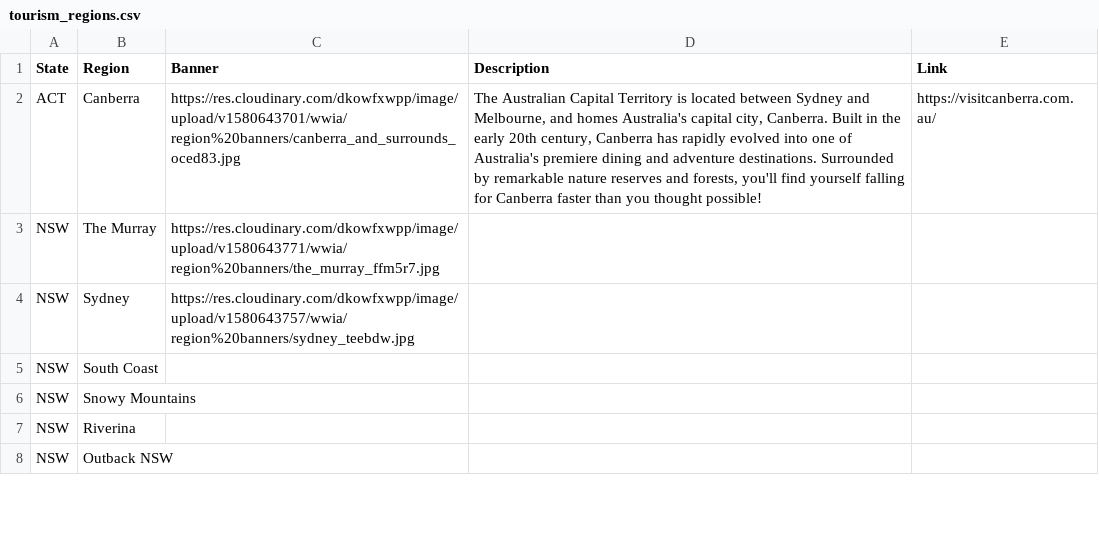
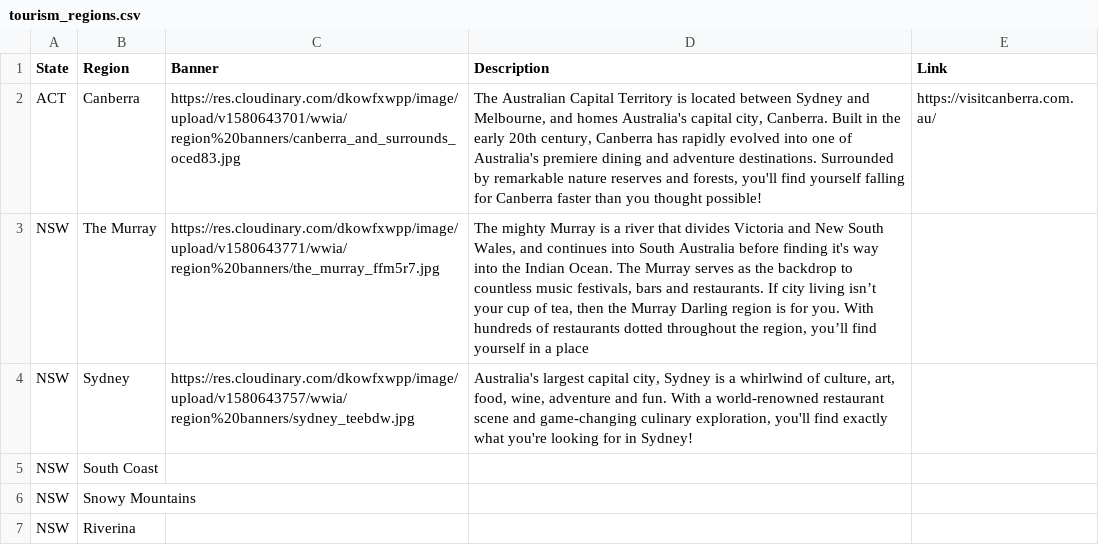
Before and after one commit to pjfitzgerald/wanna-work-in-australia, a CSV file: tourism_regions.csv, drawn as a sheet; only a part is shown; the shorter side is filled out with more unchanged rows.

Commit message:
added some region descriptions

```diff
--- a/tourism_regions.csv
+++ b/tourism_regions.csv
@@ -2,4 +2,4 @@ State|Region|Banner|Description|Link
 ACT|Canberra|https://res.cloudinary.com/dkowfxwpp/image/upload/v1580643701/wwia/region%20banners/canberra_and_surrounds_oced83.jpg|The Australian Capital Territory is located between Sydney and Melbourne, and homes Australia's capital city, Canberra. Built in the early 20th century, Canberra has rapidly evolved into one of Australia's premiere dining and adventure destinations. Surrounded by remarkable nature reserves and forests, you'll find yourself falling for Canberra faster than you thought possible!|https://visitcanberra.com.au/
-NSW|The Murray|https://res.cloudinary.com/dkowfxwpp/image/upload/v1580643771/wwia/region%20banners/the_murray_ffm5r7.jpg||
-NSW|Sydney|https://res.cloudinary.com/dkowfxwpp/image/upload/v1580643757/wwia/region%20banners/sydney_teebdw.jpg||
+NSW|The Murray|https://res.cloudinary.com/dkowfxwpp/image/upload/v1580643771/wwia/region%20banners/the_murray_ffm5r7.jpg|The mighty Murray is a river that divides Victoria and New South Wales, and continues into South Australia before finding it's way into the Indian Ocean. The Murray serves as the backdrop to countless music festivals, bars and restaurants. If city living isn’t your cup of tea, then the Murray Darling region is for you. With hundreds of restaurants dotted throughout the region, you’ll find yourself in a place|
+NSW|Sydney|https://res.cloudinary.com/dkowfxwpp/image/upload/v1580643757/wwia/region%20banners/sydney_teebdw.jpg|Australia's largest capital city, Sydney is a whirlwind of culture, art, food, wine, adventure and fun. With a world-renowned restaurant scene and game-changing culinary exploration, you'll find exactly what you're looking for in Sydney!|
 NSW|South Coast|||
```
